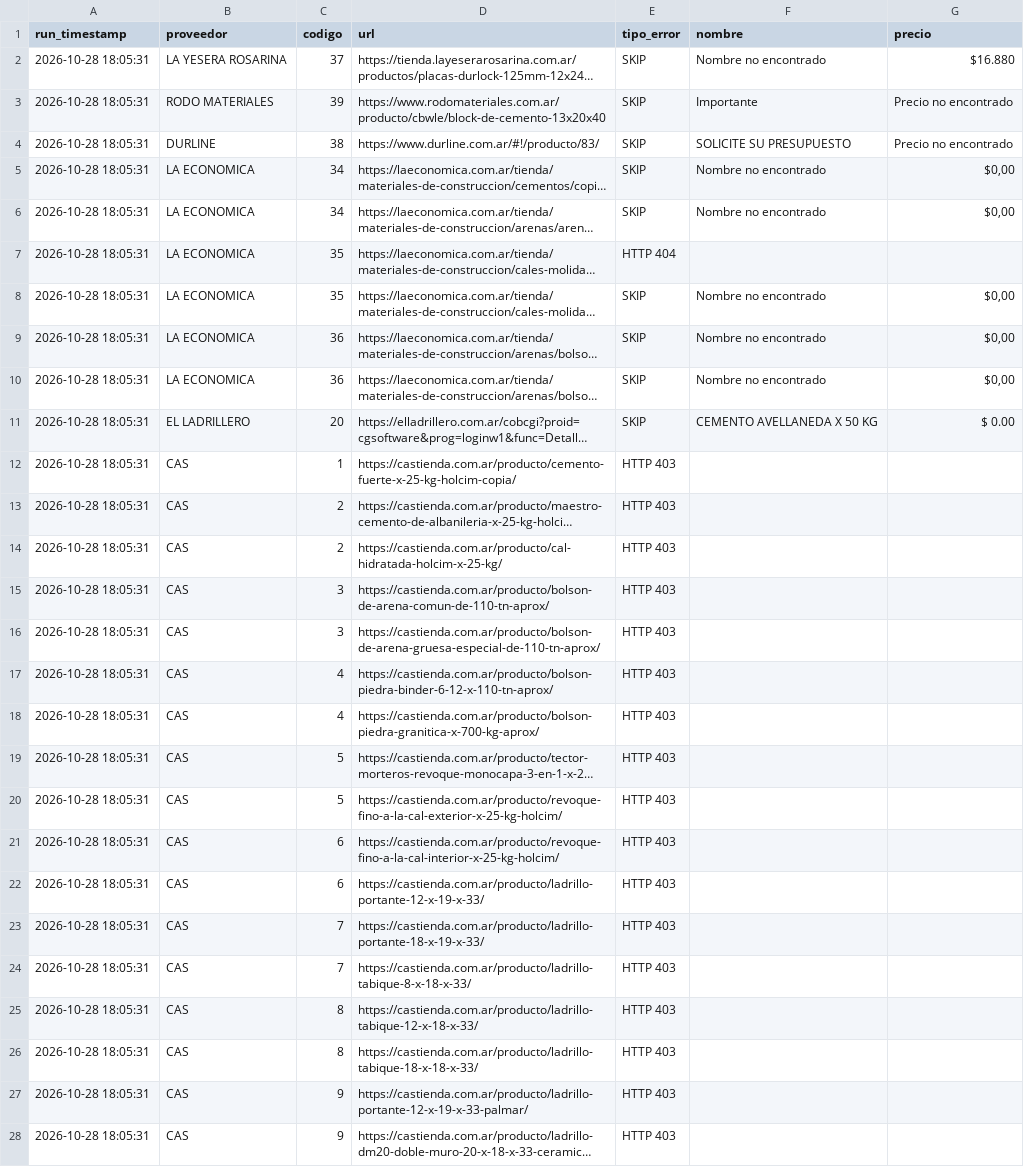
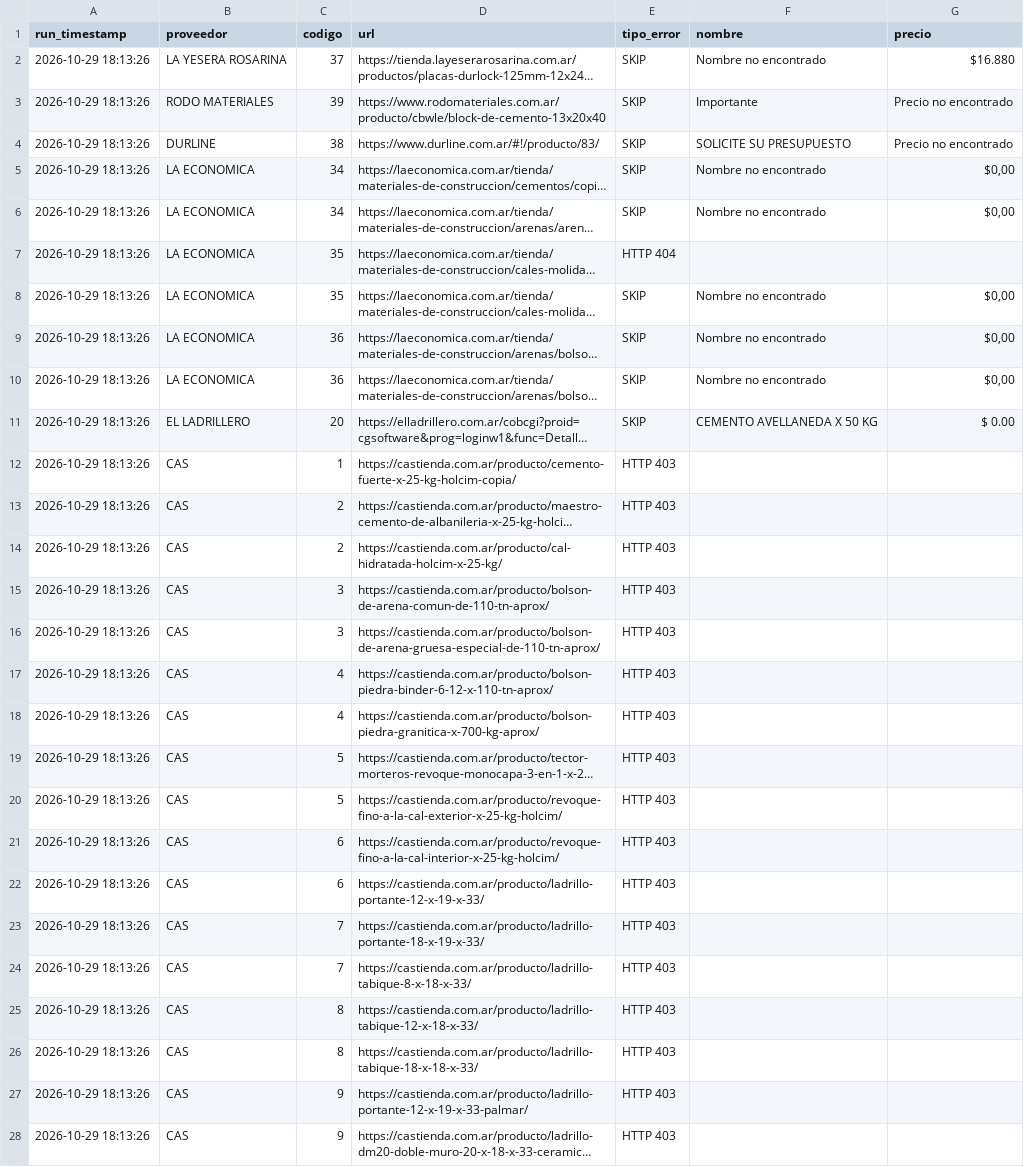
Before and after one commit to valentnluc/price_scrapper, a CSV file: errores.csv, drawn as a sheet; only a part is shown; long unchanged cells end in …; the diff covers the shown part only; the diff names each change by its address in the sheet, - before the commit and + after, or states it on an @@ line.

```diff
--- a/errores.csv
+++ b/errores.csv
-A2:A28 (run_timestamp): 2026-10-28 18:05:31
+A2:A28 (run_timestamp): 2026-10-29 18:13:26
```
Also changed, not shown: 21 edited cells elsewhere in this file, url_status.csv.
